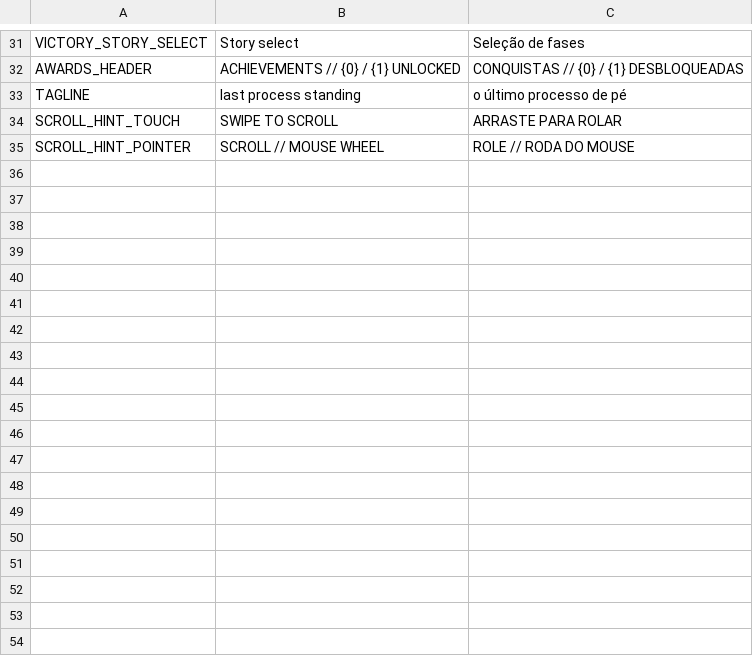
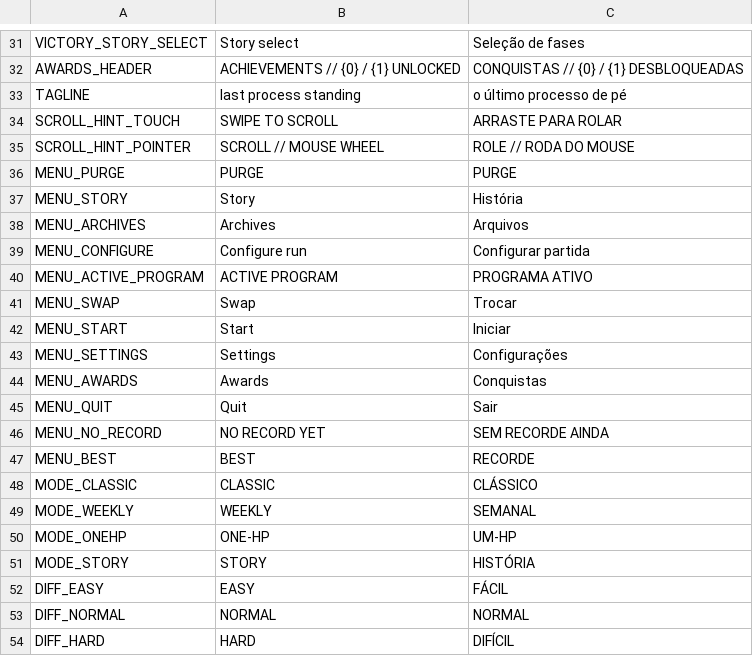
Before and after one commit to mafuzyk/kernel-panic, a CSV file: assets/i18n/strings.csv, drawn as a sheet; only a part is shown, gaps mark what is left out; the diff names each change by its address in the sheet, - before the commit and + after, or states it on an @@ line.

Commit message:
feat: rebuild the main menu shell in the editorial direction
The menu now renders through MenuShell, replacing the centred stack that
MenuChromeKit.apply_menu_layout() placed by absolute rects (title, klog,
subtitle, controls, best, mode_info, button_row, purge, story, mode, program,
diff). Strings come from the CSV, so the menu is PT-BR / EN.

Scope is the shell only. The overlays — settings, bestiary, story, programs,
awards — stay with menu.gd; MenuShell does not know they exist, it emits a
signal and the menu decides what to open.

The hero is drawn in code rather than raster. Vector scales better at that
size, and it keeps the menu and the arena showing the same silhouette, which
is the coherence the bestiary fix was about.

Honest leftover: the legacy shell is still constructed and then hidden,
because a lot of refresh logic still references its widgets. Removing
menu_chrome_kit is the next step, not this one.

The assertions that described menu_layout_for_viewport are replaced by
containment on the live shell at four resolutions, including 1920x1080 which
the old matrix never covered.

Three bugs the work surfaced, two of them mine:

- The body expanded vertically and pushed the footer off-screen, so the active
  program block was cut at the bottom edge.
- My own containment assertion missed that, because I had left the footer out
  of content_rects(). Adding it made the test fail honestly.
- content_rects() filtered on `node.visible`, but a child of a hidden container
  keeps `visible == true`; the version label kept being measured after the
  masthead was hidden, reporting a false overflow at 1024x640.
  is_visible_in_tree() is the right check, fixed here and in PausePanel.

Autotest: 1365 PASS / 0 FAIL.

```diff
--- a/assets/i18n/strings.csv
+++ b/assets/i18n/strings.csv
+row 36: MENU_PURGE | PURGE | PURGE
+row 37: MENU_STORY | Story | História
+row 38: MENU_ARCHIVES | Archives | Arquivos
+row 39: MENU_CONFIGURE | Configure run | Configurar partida
+row 40: MENU_ACTIVE_PROGRAM | ACTIVE PROGRAM | PROGRAMA ATIVO
+row 41: MENU_SWAP | Swap | Trocar
+row 42: MENU_START | Start | Iniciar
+row 43: MENU_SETTINGS | Settings | Configurações
+row 44: MENU_AWARDS | Awards | Conquistas
+row 45: MENU_QUIT | Quit | Sair
+row 46: MENU_NO_RECORD | NO RECORD YET | SEM RECORDE AINDA
+row 47: MENU_BEST | BEST | RECORDE
+row 48: MODE_CLASSIC | CLASSIC | CLÁSSICO
+row 49: MODE_WEEKLY | WEEKLY | SEMANAL
+row 50: MODE_ONEHP | ONE-HP | UM-HP
+row 51: MODE_STORY | STORY | HISTÓRIA
+row 52: DIFF_EASY | EASY | FÁCIL
+row 53: DIFF_NORMAL | NORMAL | NORMAL
+row 54: DIFF_HARD | HARD | DIFÍCIL
```
Also changed, not shown: 8 other files.
